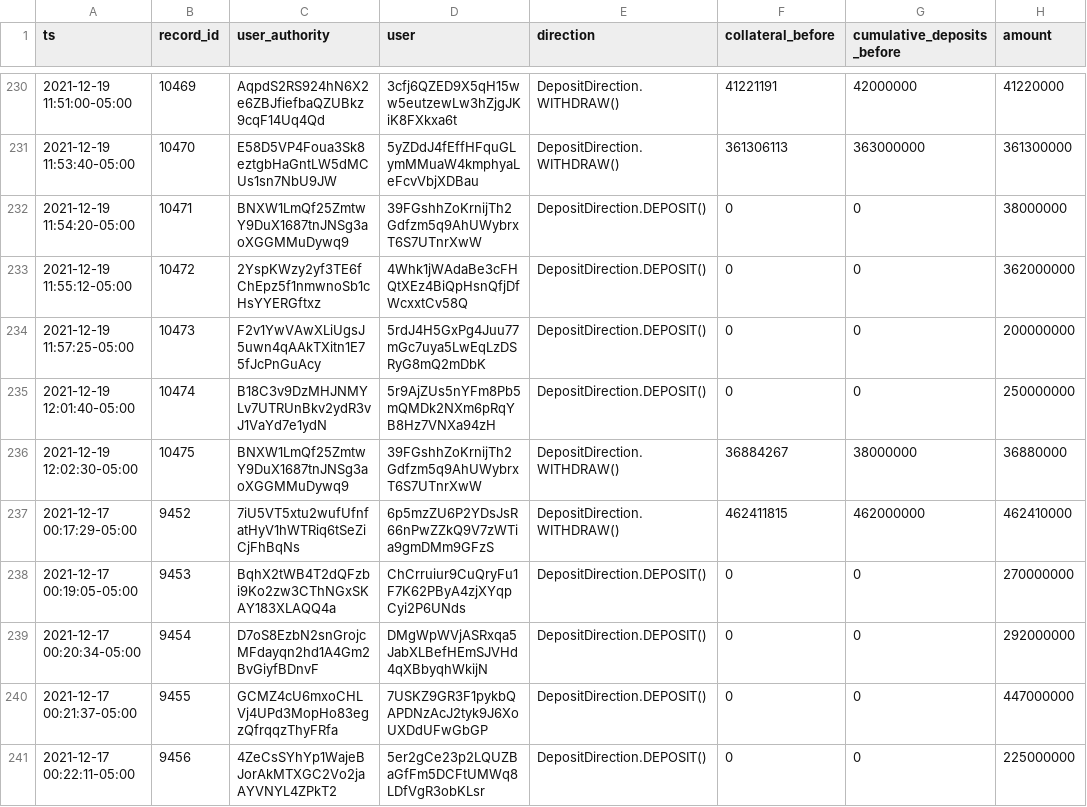
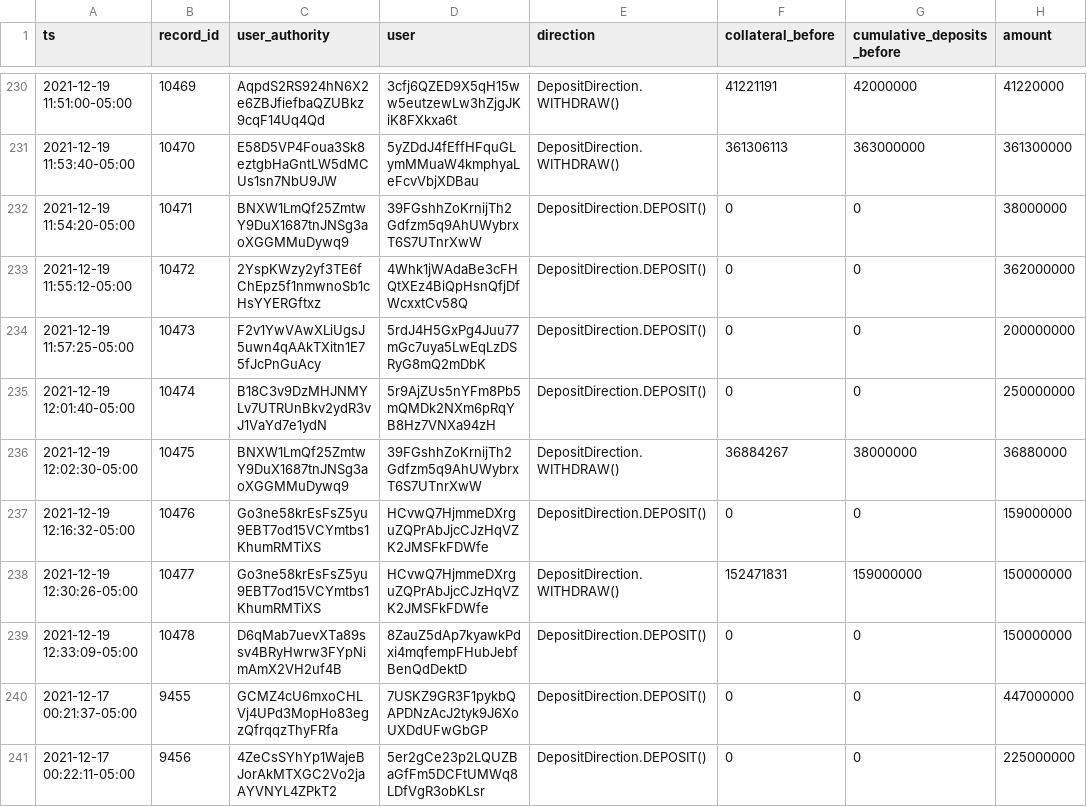
Before and after one commit to 0xbigz/drift-flat-data, a CSV file: data/deposit_history.csv, drawn as a sheet; only a part is shown, gaps mark what is left out.

```diff
--- a/data/deposit_history.csv
+++ b/data/deposit_history.csv
@@ -236,5 +236,5 @@ ts,record_id,user_authority,user,direction,collateral_before,cumulative_deposits
 2021-12-19 12:02:30-05:00,10475,BNXW1LmQf25ZmtwY9DuX1687tnJNSg3aoXGGMMuDywq9,39FGshhZoKrnijTh2Gdfzm5q9AhUWybrxT6S7UTnrXwW,DepositDirection.WITHDRAW(),36884267,38000000,36880000
-2021-12-17 00:17:29-05:00,9452,7iU5VT5xtu2wufUfnfatHyV1hWTRiq6tSeZiCjFhBqNs,6p5mzZU6P2YDsJsR66nPwZZkQ9V7zWTia9gmDMm9GFzS,DepositDirection.WITHDRAW(),462411815,462000000,462410000
-2021-12-17 00:19:05-05:00,9453,BqhX2tWB4T2dQFzbi9Ko2zw3CThNGxSKAY183XLAQQ4a,ChCrruiur9CuQryFu1F7K62PByA4zjXYqpCyi2P6UNds,DepositDirection.DEPOSIT(),0,0,270000000
-2021-12-17 00:20:34-05:00,9454,D7oS8EzbN2snGrojcMFdayqn2hd1A4Gm2BvGiyfBDnvF,DMgWpWVjASRxqa5JabXLBefHEmSJVHd4qXBbyqhWkijN,DepositDirection.DEPOSIT(),0,0,292000000
+2021-12-19 12:16:32-05:00,10476,Go3ne58krEsFsZ5yu9EBT7od15VCYmtbs1KhumRMTiXS,HCvwQ7HjmmeDXrguZQPrAbJjcCJzHqVZK2JMSFkFDWfe,DepositDirection.DEPOSIT(),0,0,159000000
+2021-12-19 12:30:26-05:00,10477,Go3ne58krEsFsZ5yu9EBT7od15VCYmtbs1KhumRMTiXS,HCvwQ7HjmmeDXrguZQPrAbJjcCJzHqVZK2JMSFkFDWfe,DepositDirection.WITHDRAW(),152471831,159000000,150000000
+2021-12-19 12:33:09-05:00,10478,D6qMab7uevXTa89ssv4BRyHwrw3FYpNimAmX2VH2uf4B,8ZauZ5dAp7kyawkPdxi4mqfempFHubJebfBenQdDektD,DepositDirection.DEPOSIT(),0,0,150000000
 2021-12-17 00:21:37-05:00,9455,GCMZ4cU6mxoCHLVj4UPd3MopHo83egzQfrqqzThyFRfa,7USKZ9GR3F1pykbQAPDNzAcJ2tyk9J6XoUXDdUFwGbGP,DepositDirection.DEPOSIT(),0,0,447000000
```
Also changed, not shown: data/fundingPayment_history.csv, data/markets_state.csv, 4 other files.
